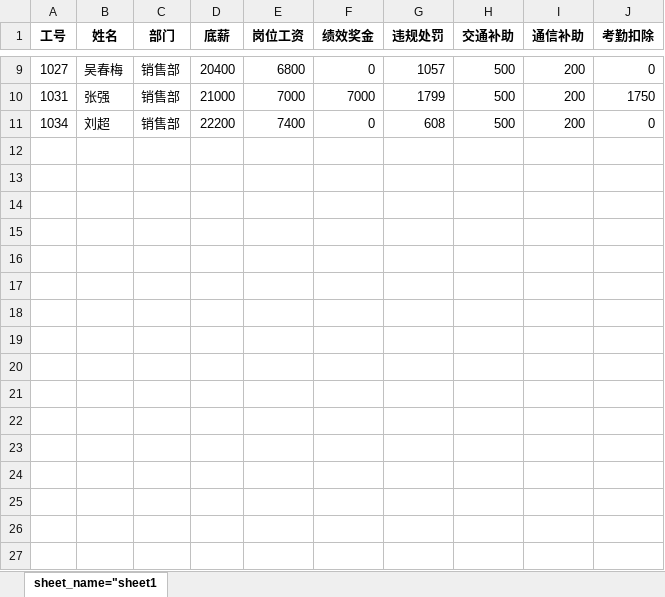
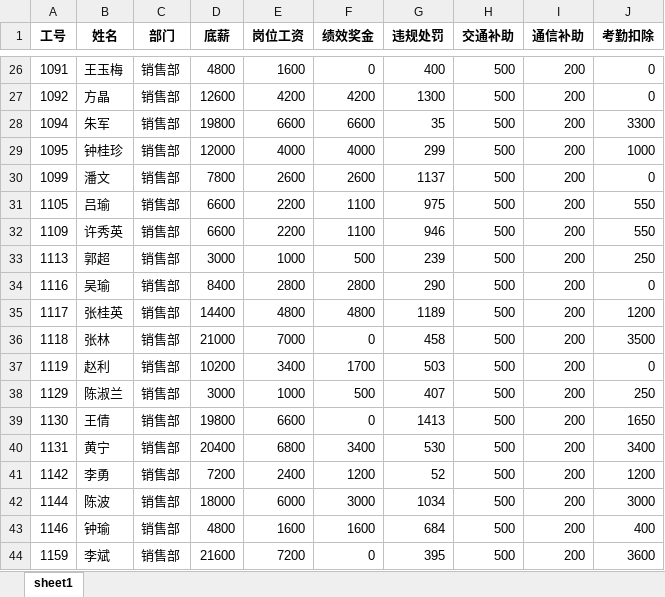
Before and after one commit to lzpeng723/-csdn-mockexam, an Excel workbook: workspace/data/4月/销售部-薪酬表.xlsx, sheet sheet1, drawn as a sheet; only a part is shown, gaps mark what is left out; values as stored, in another font and other column widths than the file's, no borders; removed rows and columns are numbered as before the commit, all else as after; the diff covers the shown part only; the diff names each change by its address in the sheet, - before the commit and + after, or states it on an @@ line.

Commit message:
更新workspace/data/员工五险一金申报表.xlsx, workspace/data/1月/大客户部-薪酬表.xlsx, workspace/data/1月/研发部-薪酬表.xlsx, workspace/data/1月/销售部-薪酬表.xlsx, workspace/data/1月/市场部-薪酬表.xlsx, workspace/data/2月/大客户部-薪酬表.xlsx, workspace/data/2月/研发部-薪酬表.xlsx, workspace/data/2月/销售部-薪酬表.xlsx, workspace/data/2月/市场部-薪酬表.xlsx, workspace/data/3月/大客户部-薪酬表.xlsx, workspace/data/3月/研发部-薪酬表.xlsx, workspace/data/3月/销售部-薪酬表.xlsx, workspace/data/3月/市场部-薪酬表.xlsx, workspace/data/4月/大客户部-薪酬表.xlsx, workspace/data/4月/研发部-薪酬表.xlsx, workspace/data/4月/销售部-薪酬表.xlsx, workspace/data/4月/市场部-薪酬表.xlsx, workspace/data/5月/大客户部-薪酬表.xlsx, workspace/data/5月/研发部-薪酬表.xlsx, workspace/data/5月/销售部-薪酬表.xlsx, workspace/data/5月/市场部-薪酬表.xlsx, workspace/data/6月/大客户部-薪酬表.xlsx, workspace/data/6月/研发部-薪酬表.xlsx, workspace/data/6月/销售部-薪酬表.xlsx, workspace/data/6月/市场部-薪酬表.xlsx, workspace/data/7月/大客户部-薪酬表.xlsx, workspace/data/7月/研发部-薪酬表.xlsx, workspace/data/7月/销售部-薪酬表.xlsx, workspace/data/7月/市场部-薪酬表.xlsx, workspace/data/8月/大客户部-薪酬表.xlsx, workspace/data/8月/研发部-薪酬表.xlsx, workspace/data/8月/销售部-薪酬表.xlsx, workspace/data/8月/市场部-薪酬表.xlsx, workspace/data/9月/大客户部-薪酬表.xlsx, workspace/data/9月/研发部-薪酬表.xlsx, workspace/data/9月/销售部-薪酬表.xlsx, workspace/data/9月/市场部-薪酬表.xlsx, workspace/data/10月/大客户部-薪酬表.xlsx, workspace/data/10月/研发部-薪酬表.xlsx, workspace/data/10月/销售部-薪酬表.xlsx, workspace/data/10月/市场部-薪酬表.xlsx 已删除workspace/data/1月/市场-薪酬表.xlsx, workspace/data/2月/市场-薪酬表.xlsx, workspace/data/3月/市场-薪酬表.xlsx, workspace/data/4月/市场-薪酬表.xlsx, workspace/data/5月/市场-薪酬表.xlsx, workspace/data/6月/市场-薪酬表.xlsx, workspace/data/7月/市场-薪酬表.xlsx, workspace/data/8月/市场-薪酬表.xlsx, workspace/data/9月/市场-薪酬表.xlsx, workspace/data/10月/市场-薪酬表.xlsx

```diff
--- a/workspace/data/4月/销售部-薪酬表.xlsx (sheet sheet1)
+++ b/workspace/data/4月/销售部-薪酬表.xlsx (sheet sheet1)
-sheet tab: sheet_name="sheet1
+sheet tab: sheet1
-A26 (工号): 1027
+A26 (工号): 1091
-B26 (姓名): 吴春梅
+B26 (姓名): 王玉梅
-D26 (底薪): 20400
+D26 (底薪): 4800
-E26 (岗位工资): 6800
+E26 (岗位工资): 1600
-G26 (违规处罚): 1057
+G26 (违规处罚): 400
+row 27: 1092 | 方晶 | 销售部 | 12600 | 4200 | 4200 | 1300 | 500 | 200 | 0
+row 28: 1094 | 朱军 | 销售部 | 19800 | 6600 | 6600 | 35 | 500 | 200 | 3300
+row 29: 1095 | 钟桂珍 | 销售部 | 12000 | 4000 | 4000 | 299 | 500 | 200 | 1000
+row 30: 1099 | 潘文 | 销售部 | 7800 | 2600 | 2600 | 1137 | 500 | 200 | 0
+row 31: 1105 | 吕瑜 | 销售部 | 6600 | 2200 | 1100 | 975 | 500 | 200 | 550
+row 32: 1109 | 许秀英 | 销售部 | 6600 | 2200 | 1100 | 946 | 500 | 200 | 550
+row 33: 1113 | 郭超 | 销售部 | 3000 | 1000 | 500 | 239 | 500 | 200 | 250
+row 34: 1116 | 吴瑜 | 销售部 | 8400 | 2800 | 2800 | 290 | 500 | 200 | 0
+row 35: 1117 | 张桂英 | 销售部 | 14400 | 4800 | 4800 | 1189 | 500 | 200 | 1200
-A36 (工号): 1031
+A36 (工号): 1118
-B36 (姓名): 张强
+B36 (姓名): 张林
-F36 (绩效奖金): 7000
+F36 (绩效奖金): 0
-G36 (违规处罚): 1799
+G36 (违规处罚): 458
-J36 (考勤扣除): 1750
+J36 (考勤扣除): 3500
-row 11: 1034 | 刘超 | 销售部 | 22200 | 7400 | 0 | 608 | 500 | 200 | 0
+row 37: 1119 | 赵利 | 销售部 | 10200 | 3400 | 1700 | 503 | 500 | 200 | 0
+row 38: 1129 | 陈淑兰 | 销售部 | 3000 | 1000 | 500 | 407 | 500 | 200 | 250
+row 39: 1130 | 王倩 | 销售部 | 19800 | 6600 | 0 | 1413 | 500 | 200 | 1650
+row 40: 1131 | 黄宁 | 销售部 | 20400 | 6800 | 3400 | 530 | 500 | 200 | 3400
+row 41: 1142 | 李勇 | 销售部 | 7200 | 2400 | 1200 | 52 | 500 | 200 | 1200
+row 42: 1144 | 陈波 | 销售部 | 18000 | 6000 | 3000 | 1034 | 500 | 200 | 3000
+row 43: 1146 | 钟瑜 | 销售部 | 4800 | 1600 | 1600 | 684 | 500 | 200 | 400
+row 44: 1159 | 李斌 | 销售部 | 21600 | 7200 | 0 | 395 | 500 | 200 | 3600
```
Also changed, not shown: 34 added rows, 5 removed rows and 10 edited cells elsewhere in this sheet, workspace/data/10月/销售部-薪酬表.xlsx, workspace/data/6月/销售部-薪酬表.xlsx, 48 other files.
